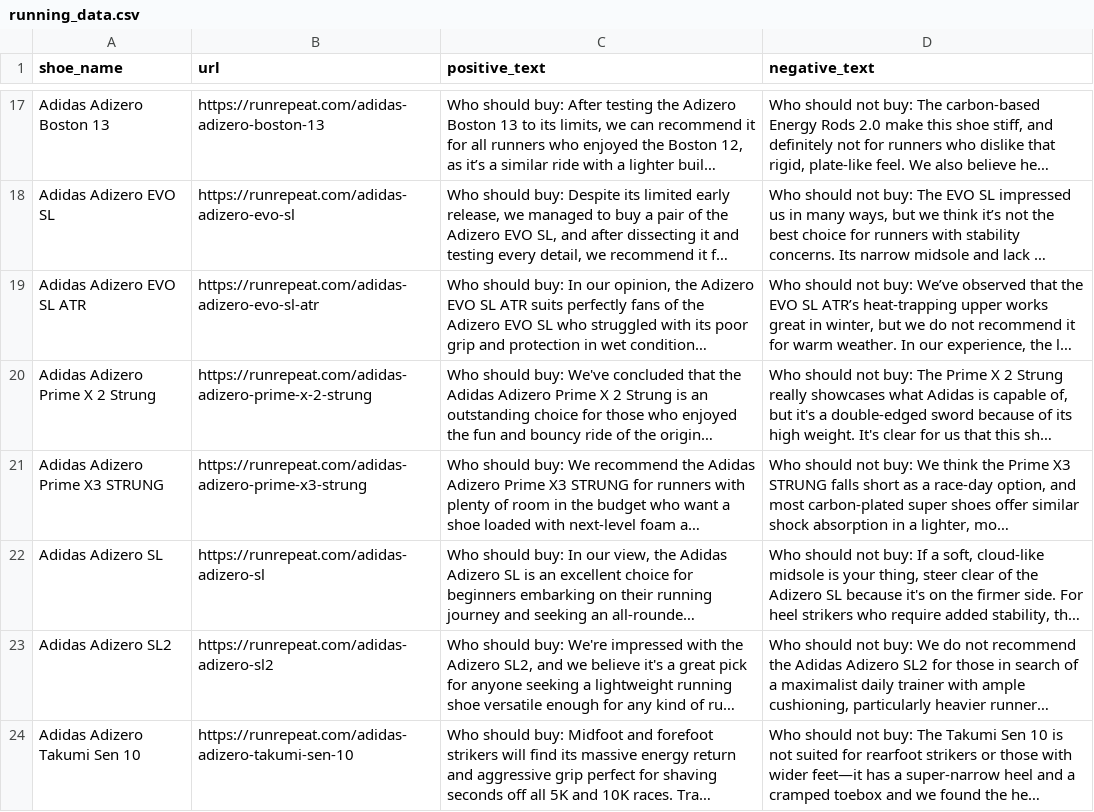
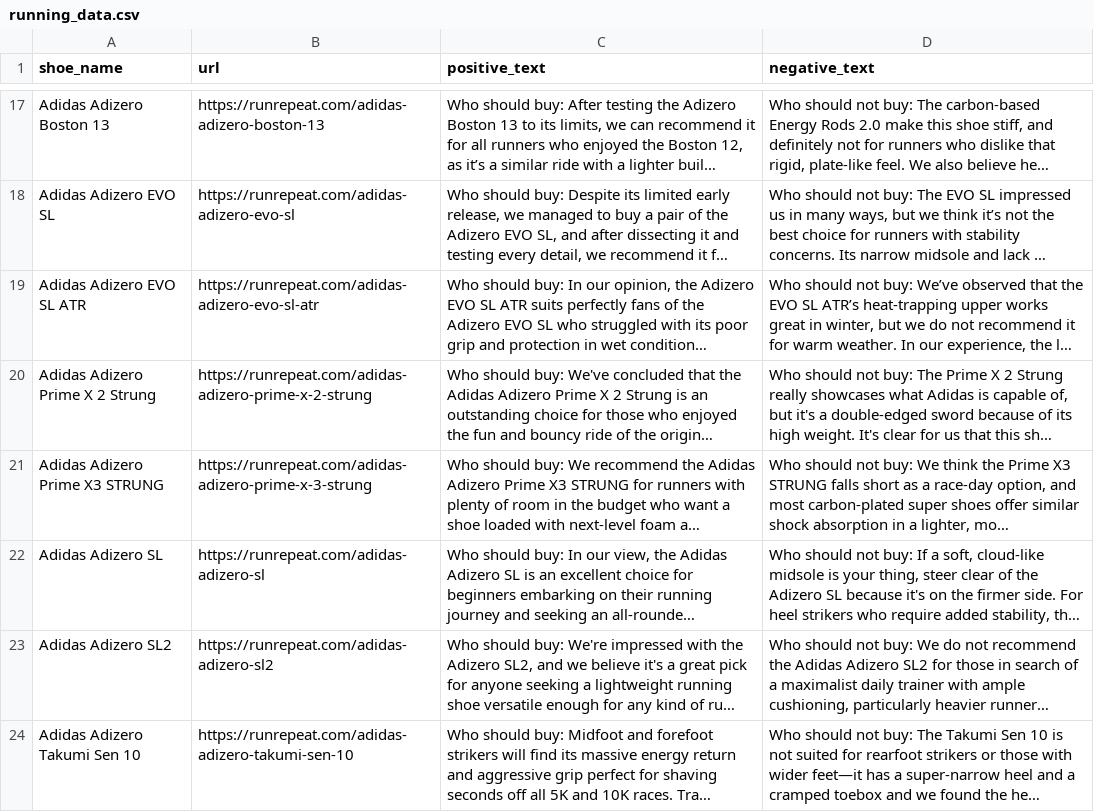
Before and after one commit to alexshi7/4300-SneakPeek, a CSV file: src/data/running_data.csv, drawn as a sheet; only a part is shown, gaps mark what is left out; long unchanged cells end in …; the diff names each change by its address in the sheet, - before the commit and + after, or states it on an @@ line.

Commit message:
fix one broken link

```diff
--- a/src/data/running_data.csv
+++ b/src/data/running_data.csv
-B21 (url): https://runrepeat.com/adidas-adizero-prime-x3-strung
+B21 (url): https://runrepeat.com/adidas-adizero-prime-x-3-strung
```
